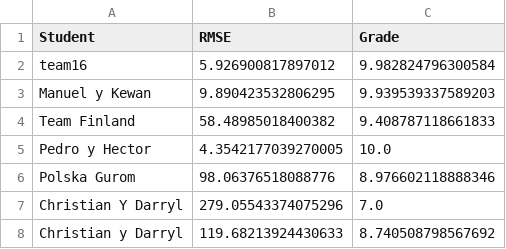
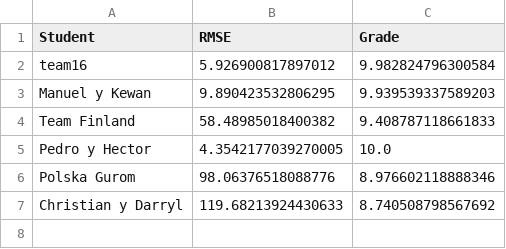
Before and after one commit to vignoni/mec-prac5, a CSV file: results.csv, drawn as a sheet.

Commit message:
Update results.csv

```diff
--- a/results.csv
+++ b/results.csv
@@ -6,3 +6,2 @@ Pedro y Hector,4.3542177039270005,10.0
 Polska Gurom,98.06376518088776,8.976602118888346
-Christian Y Darryl,279.05543374075296,7.0
 Christian y Darryl,119.68213924430633,8.740508798567692
```
